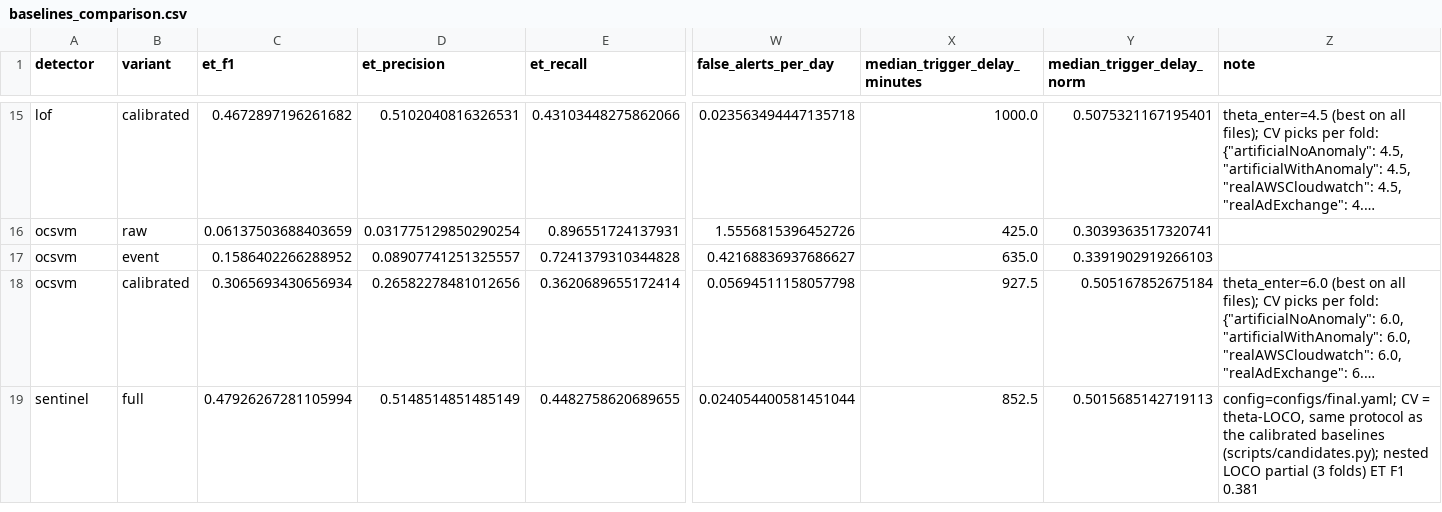
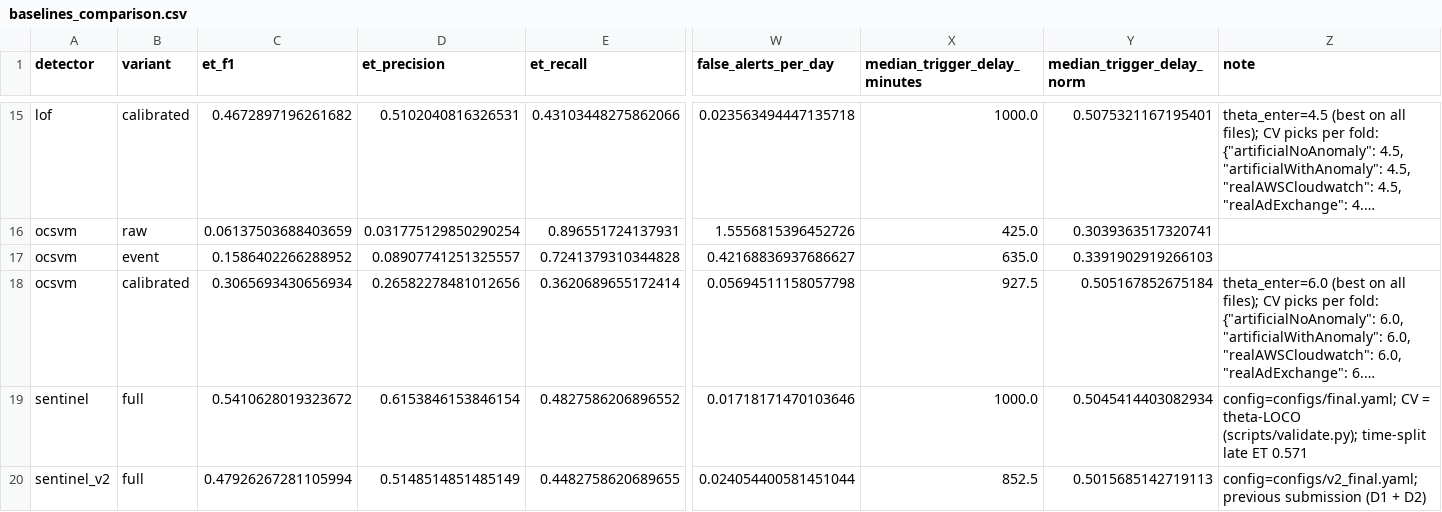
Before and after one commit to KumarranMahesh/sentinel, a CSV file: results/baselines_comparison.csv, drawn as a sheet; only a part is shown, gaps mark what is left out; long unchanged cells end in …; addresses are those after the commit; rows hold the shown columns only; the diff names each change by its address in the sheet, - before the commit and + after, or states it on an @@ line.

```diff
--- a/results/baselines_comparison.csv
+++ b/results/baselines_comparison.csv
+row 19: sentinel | full | 0.5410628019323672 | 0.6153846153846154 | 0.4827586206896552 | 0.01718171470103646 | 1000.0 | 0.5045414403082934 | config=configs/final.yaml; CV = theta-LOCO (scripts/validate.py); time-split late ET 0.571
-A20 (detector): sentinel
+A20 (detector): sentinel_v2
-Z20 (note): config=configs/final.yaml; CV = theta-LOCO, same protocol as the calibrated baselines (scripts/candidates.py); nested LOCO partial (3 folds) ET F1 0.381
+Z20 (note): config=configs/v2_final.yaml; previous submission (D1 + D2)
```
Also changed, not shown: results/error_analysis_missed.csv, results/metric_audit.csv, 8 other files.
